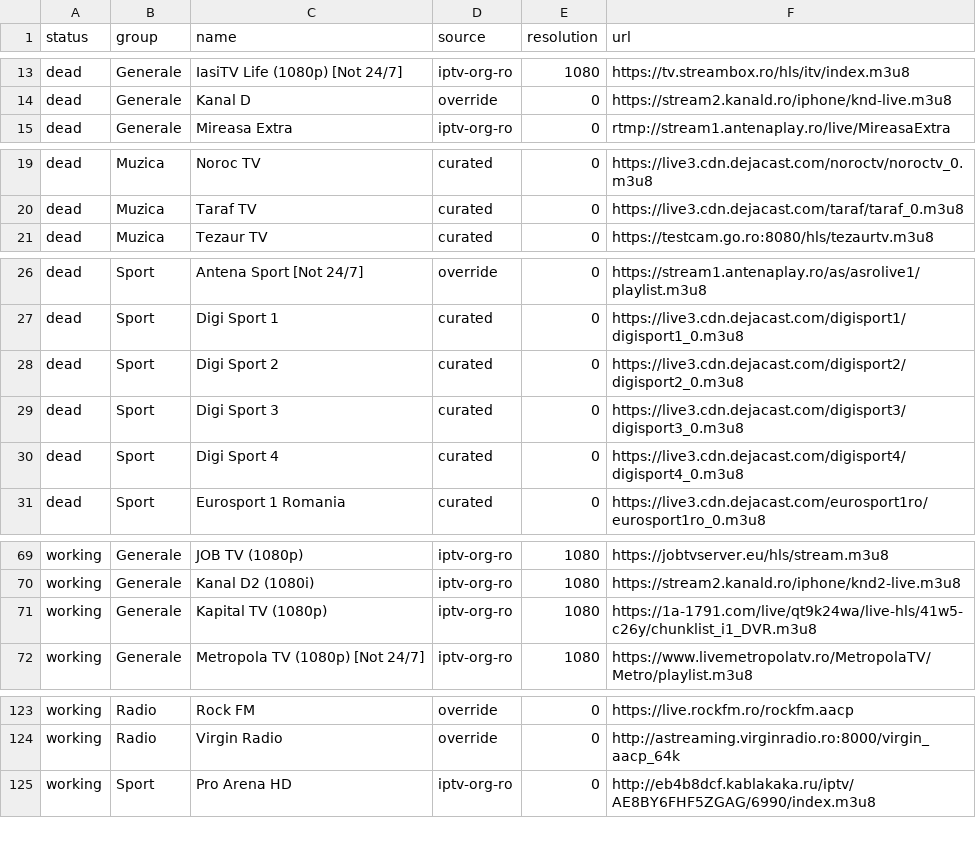
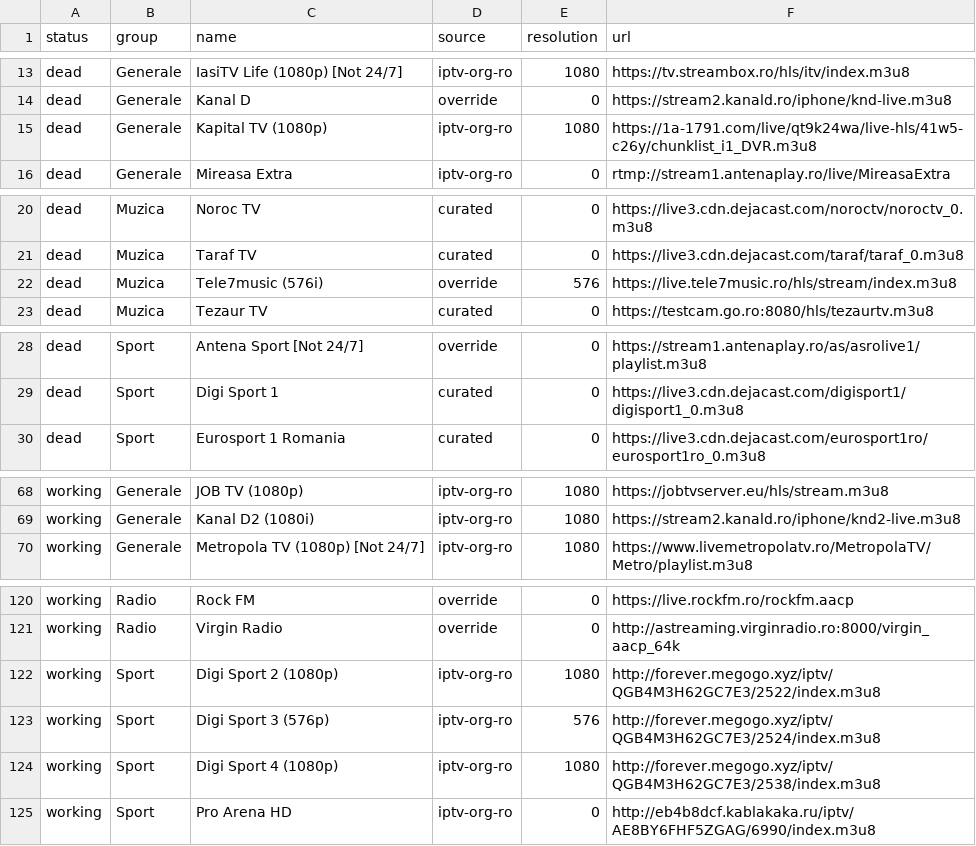
Before and after one commit to carloclim/romania-iptv-list, a CSV file: dist/status.csv, drawn as a sheet; only a part is shown, gaps mark what is left out; the diff covers the shown part only.

```diff
--- a/dist/status.csv
+++ b/dist/status.csv
@@ -14,2 +14,3 @@ dead,Generale,IasiTV Life (1080p) [Not 24/7],iptv-org-ro,1080,https://tv.streamb
 dead,Generale,Kanal D,override,0,https://stream2.kanald.ro/iphone/knd-live.m3u8
+dead,Generale,Kapital TV (1080p),iptv-org-ro,1080,https://1a-1791.com/live/qt9k24wa/live-hls/41w5-c26y/chunklist_i1_DVR.m3u8
 dead,Generale,Mireasa Extra,iptv-org-ro,0,rtmp://stream1.antenaplay.ro/live/MireasaExtra
@@ -20,2 +21,3 @@ dead,Muzica,Noroc TV,curated,0,https://live3.cdn.dejacast.com/noroctv/noroctv_0.
 dead,Muzica,Taraf TV,curated,0,https://live3.cdn.dejacast.com/taraf/taraf_0.m3u8
+dead,Muzica,Tele7music (576i),override,576,https://live.tele7music.ro/hls/stream/index.m3u8
 dead,Muzica,Tezaur TV,curated,0,https://testcam.go.ro:8080/hls/tezaurtv.m3u8
@@ -27,5 +29,2 @@ dead,Sport,Antena Sport [Not 24/7],override,0,https://stream1.antenaplay.ro/as/a
 dead,Sport,Digi Sport 1,curated,0,https://live3.cdn.dejacast.com/digisport1/digisport1_0.m3u8
-dead,Sport,Digi Sport 2,curated,0,https://live3.cdn.dejacast.com/digisport2/digisport2_0.m3u8
-dead,Sport,Digi Sport 3,curated,0,https://live3.cdn.dejacast.com/digisport3/digisport3_0.m3u8
-dead,Sport,Digi Sport 4,curated,0,https://live3.cdn.dejacast.com/digisport4/digisport4_0.m3u8
 dead,Sport,Eurosport 1 Romania,curated,0,https://live3.cdn.dejacast.com/eurosport1ro/eurosport1ro_0.m3u8
@@ -70,3 +69,2 @@ working,Generale,JOB TV (1080p),iptv-org-ro,1080,https://jobtvserver.eu/hls/stre
 working,Generale,Kanal D2 (1080i),iptv-org-ro,1080,https://stream2.kanald.ro/iphone/knd2-live.m3u8
-working,Generale,Kapital TV (1080p),iptv-org-ro,1080,https://1a-1791.com/live/qt9k24wa/live-hls/41w5-c26y/chunklist_i1_DVR.m3u8
 working,Generale,Metropola TV (1080p) [Not 24/7],iptv-org-ro,1080,https://www.livemetropolatv.ro/MetropolaTV/Metro/playlist.m3u8
@@ -124,2 +121,5 @@ working,Radio,Rock FM,override,0,https://live.rockfm.ro/rockfm.aacp
 working,Radio,Virgin Radio,override,0,http://astreaming.virginradio.ro:8000/virgin_aacp_64k
+working,Sport,Digi Sport 2 (1080p),iptv-org-ro,1080,http://forever.megogo.xyz/iptv/QGB4M3H62GC7E3/2522/index.m3u8
+working,Sport,Digi Sport 3 (576p),iptv-org-ro,576,http://forever.megogo.xyz/iptv/QGB4M3H62GC7E3/2524/index.m3u8
+working,Sport,Digi Sport 4 (1080p),iptv-org-ro,1080,http://forever.megogo.xyz/iptv/QGB4M3H62GC7E3/2538/index.m3u8
 working,Sport,Pro Arena HD,iptv-org-ro,0,http://eb4b8dcf.kablakaka.ru/iptv/AE8BY6FHF5ZGAG/6990/index.m3u8
```
Also changed, not shown: 1 removed row elsewhere in this file, 12 other files.
